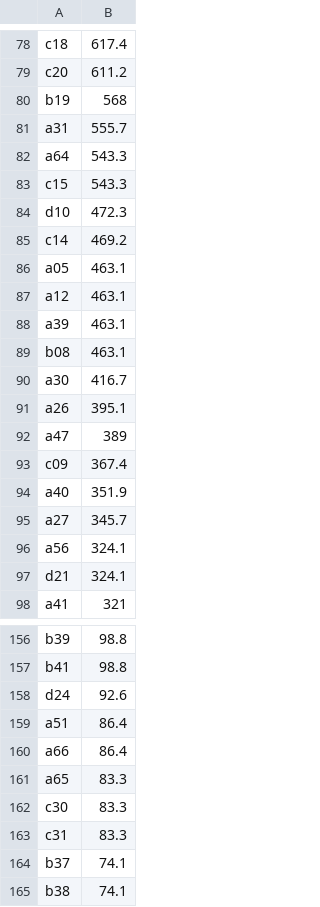
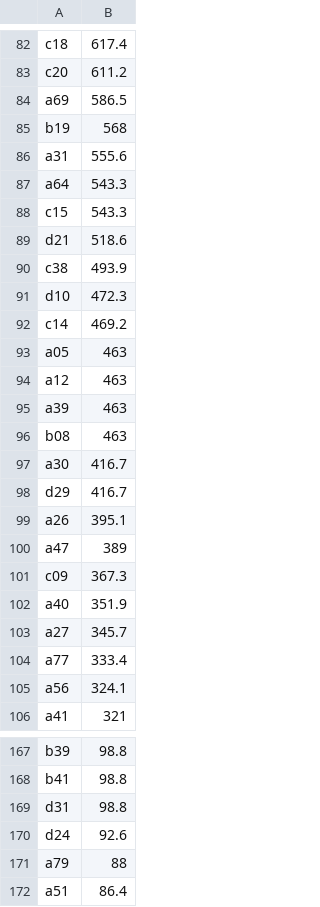
Before and after one commit to NicoSun/ScienceData, a CSV file: Icebergs/Size_Original_Iceberg.csv, drawn as a sheet; only a part is shown, gaps mark what is left out; the shorter side is filled out with more unchanged rows; the diff covers the shown part only.

```diff
--- a/Icebergs/Size_Original_Iceberg.csv
+++ b/Icebergs/Size_Original_Iceberg.csv
@@ -79,20 +83,24 @@ c18,617.4
 c20,611.2
+a69,586.5
 b19,568
-a31,555.7
+a31,555.6
 a64,543.3
 c15,543.3
+d21,518.6
+c38,493.9
 d10,472.3
 c14,469.2
-a05,463.1
-a12,463.1
-a39,463.1
-b08,463.1
+a05,463
+a12,463
+a39,463
+b08,463
 a30,416.7
+d29,416.7
 a26,395.1
 a47,389
-c09,367.4
+c09,367.3
 a40,351.9
 a27,345.7
+a77,333.4
 a56,324.1
-d21,324.1
 a41,321
@@ -157,3 +168,5 @@ b39,98.8
 b41,98.8
+d31,98.8
 d24,92.6
+a79,88
 a51,86.4
```
Also changed, not shown: 12 added rows, 3 removed rows, 1 moved row and 36 edited cells elsewhere in this file, Icebergs/Age_original_iceberg_to_last_fragment.csv, Icebergs/Age_unique_Iceberg.csv, 3 other files.
